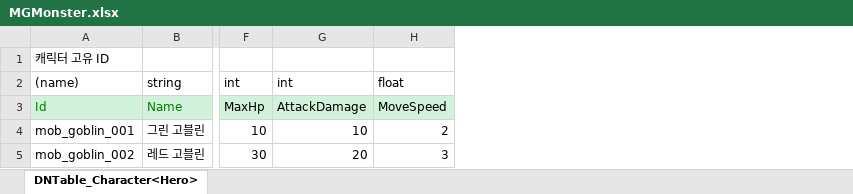
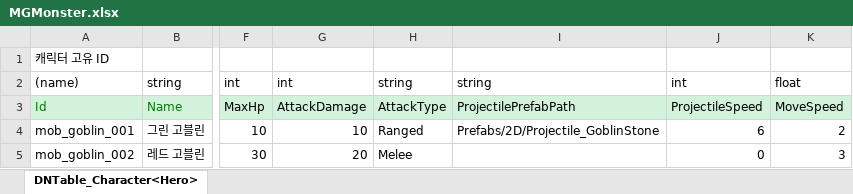
Before and after one commit to goo9781/2DMainProject, an Excel workbook: JsonConverter/ExcelFiles/MGMonster.xlsx, sheet DNTable_Character<Hero>, drawn as a sheet; only a part is shown, gaps mark what is left out; values as stored, in another font and other column widths than the file's, no borders; the diff names each change by its address in the sheet, - before the commit and + after, or states it on an @@ line.

Commit message:
[데이터드리븐] 몬스터 json 수정
-공격 타입(근접/원거리) 추가
-투사체 프리팹 경로 추가
-투사체 속도 추가

```diff
--- a/JsonConverter/ExcelFiles/MGMonster.xlsx (sheet DNTable_Character<Hero>)
+++ b/JsonConverter/ExcelFiles/MGMonster.xlsx (sheet DNTable_Character<Hero>)
+column H, rows 2-5: string | AttackType | Ranged | Melee
+column I, rows 2-4: string | ProjectilePrefabPath | Prefabs/2D/Projectile_GoblinStone
+column J, rows 2-5: int | ProjectileSpeed | 6 | 0
```
Also changed, not shown: 1 other file.
